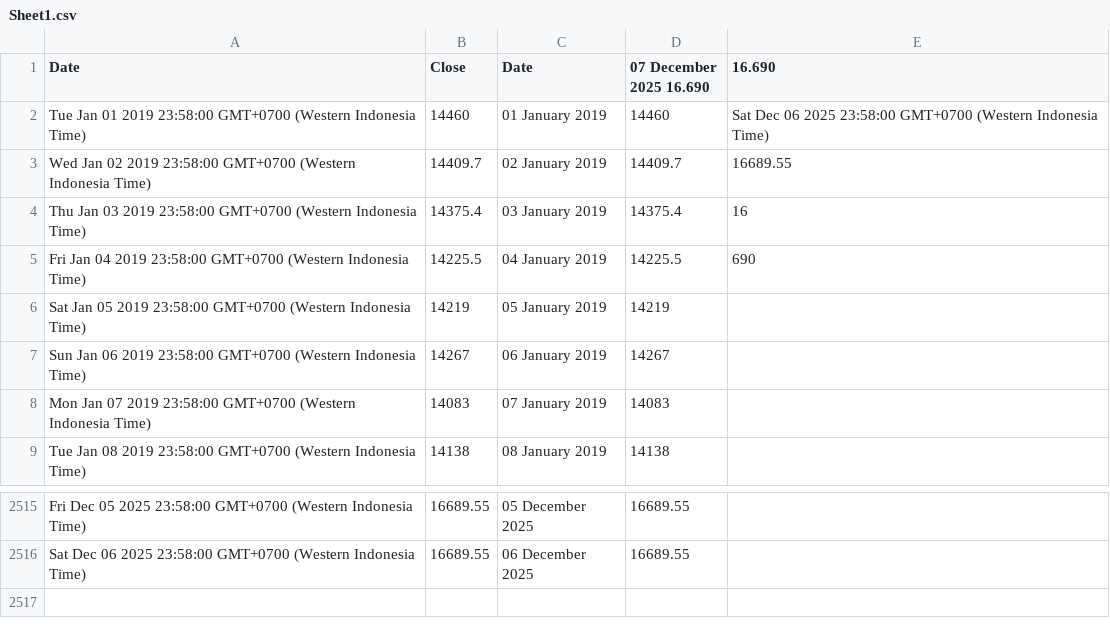
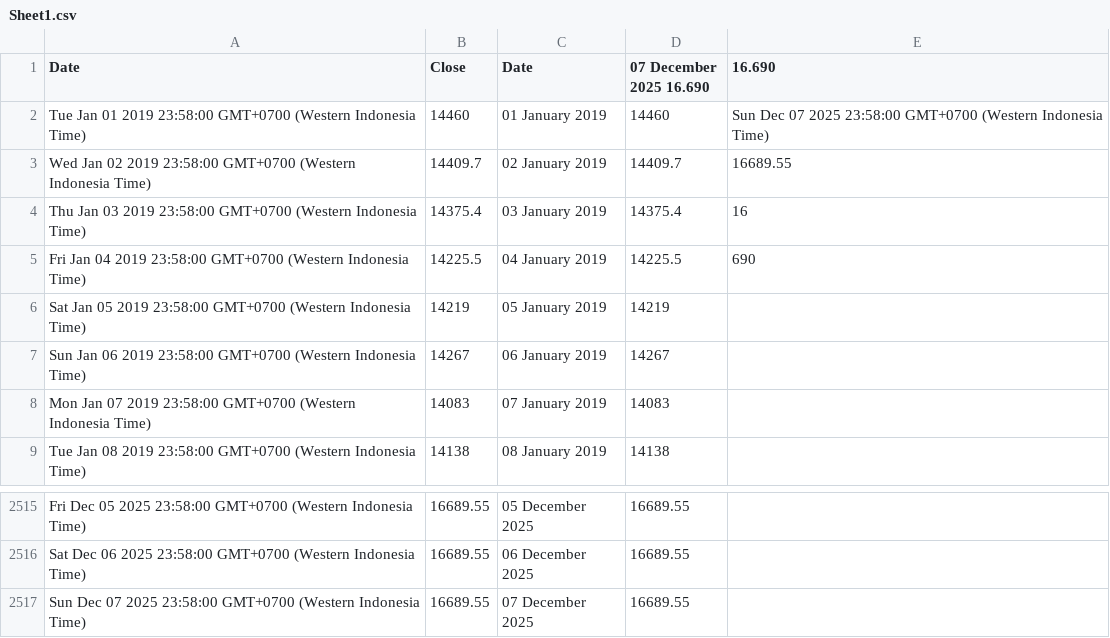
Before and after one commit to lisnhaaw/datawrapper-csv, a CSV file: data/Sheet1.csv, drawn as a sheet; only a part is shown, gaps mark what is left out.

Commit message:
Update data CSV

```diff
--- a/data/Sheet1.csv
+++ b/data/Sheet1.csv
@@ -1,3 +1,3 @@
 Date,Close,Date,07 December 2025 16.690,16.690
-Tue Jan 01 2019 23:58:00 GMT+0700 (Western Indonesia Time),14460,01 January 2019,14460,Sat Dec 06 2025 23:58:00 GMT+0700 (Western Indonesia Time)
+Tue Jan 01 2019 23:58:00 GMT+0700 (Western Indonesia Time),14460,01 January 2019,14460,Sun Dec 07 2025 23:58:00 GMT+0700 (Western Indonesia Time)
 Wed Jan 02 2019 23:58:00 GMT+0700 (Western Indonesia Time),14409.7,02 January 2019,14409.7,16689.55
@@ -2516 +2516,2 @@ Fri Dec 05 2025 23:58:00 GMT+0700 (Western Indonesia Time),16689.55,05 December
 Sat Dec 06 2025 23:58:00 GMT+0700 (Western Indonesia Time),16689.55,06 December 2025,16689.55,
+Sun Dec 07 2025 23:58:00 GMT+0700 (Western Indonesia Time),16689.55,07 December 2025,16689.55,
```
